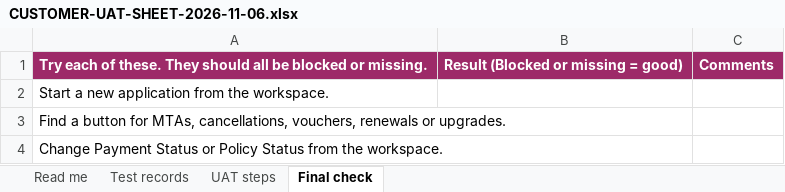
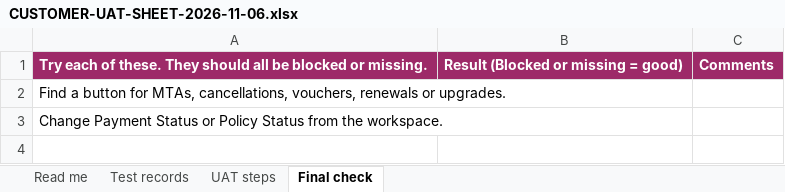
Before and after one commit to A2Z-Cloud/BeautyGuild_Portal, an Excel workbook: widgets/crm/beauty-guild-staff-workspace/CUSTOMER-UAT-SHEET-2026-11-06.xlsx, sheet Final check, drawn as a sheet; values as stored, in another font and other column widths than the file's, no borders; the diff names each change by its address in the sheet, - before the commit and + after, or states it on an @@ line.

```diff
--- a/widgets/crm/beauty-guild-staff-workspace/CUSTOMER-UAT-SHEET-2026-11-06.xlsx (sheet Final check)
+++ b/widgets/crm/beauty-guild-staff-workspace/CUSTOMER-UAT-SHEET-2026-11-06.xlsx (sheet Final check)
-row 2: Start a new application from the workspace.
```
Also changed, not shown: sheet Read me, sheet UAT steps, 1 other file.
